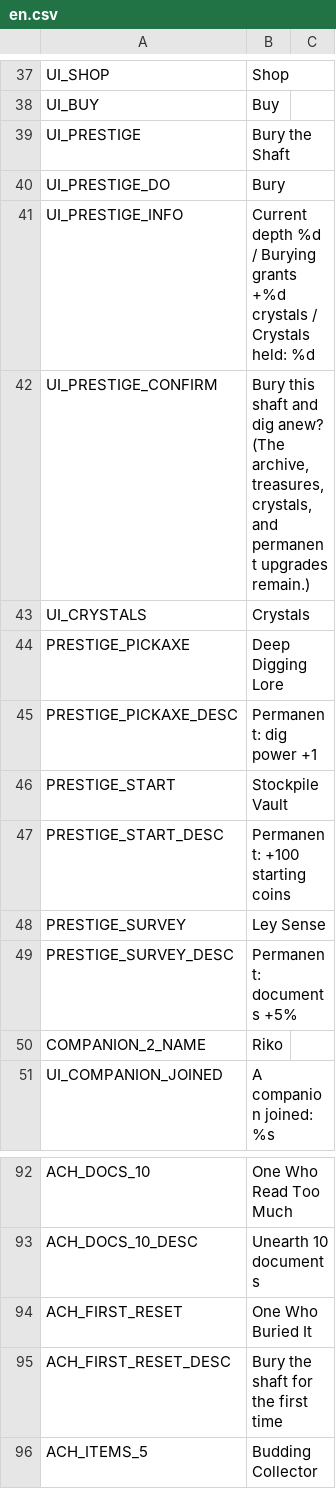
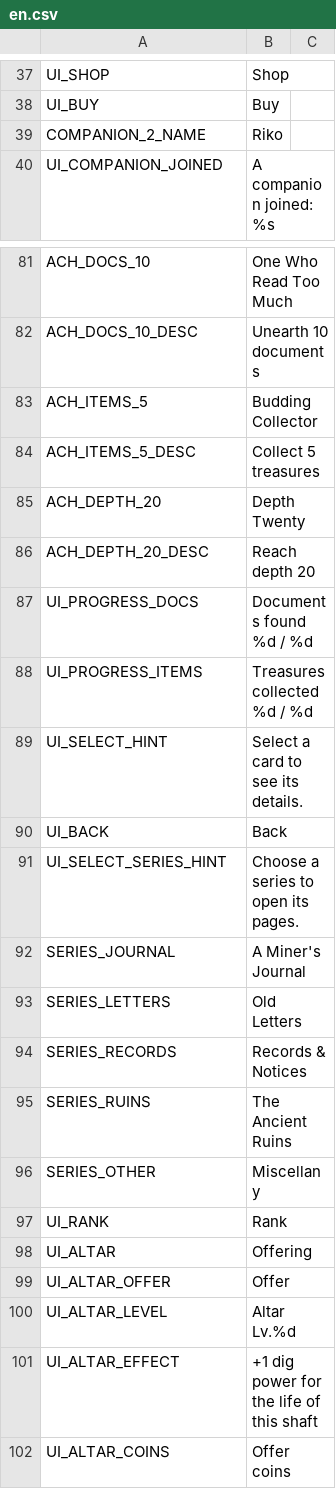
Before and after one commit to jinsei0604/UnderDesk, a CSV file: locale/en.csv, drawn as a sheet; only a part is shown, gaps mark what is left out; the shorter side is filled out with more unchanged rows.

```diff
--- a/locale/en.csv
+++ b/locale/en.csv
@@ -38,13 +38,2 @@ UI_SHOP,Shop
 UI_BUY,Buy
-UI_PRESTIGE,Bury the Shaft
-UI_PRESTIGE_DO,Bury
-UI_PRESTIGE_INFO,Current depth %d / Burying grants +%d crystals / Crystals held: %d
-UI_PRESTIGE_CONFIRM,"Bury this shaft and dig anew? (The archive, treasures, crystals, and permanent upgrades remain.)"
-UI_CRYSTALS,Crystals
-PRESTIGE_PICKAXE,Deep Digging Lore
-PRESTIGE_PICKAXE_DESC,Permanent: dig power +1
-PRESTIGE_START,Stockpile Vault
-PRESTIGE_START_DESC,Permanent: +100 starting coins
-PRESTIGE_SURVEY,Ley Sense
-PRESTIGE_SURVEY_DESC,Permanent: documents +5%
 COMPANION_2_NAME,Riko
@@ -93,4 +82,2 @@ ACH_DOCS_10,One Who Read Too Much
 ACH_DOCS_10_DESC,Unearth 10 documents
-ACH_FIRST_RESET,One Who Buried It
-ACH_FIRST_RESET_DESC,Bury the shaft for the first time
 ACH_ITEMS_5,Budding Collector
```
Also changed, not shown: locale/ja.csv, 30 other files.
